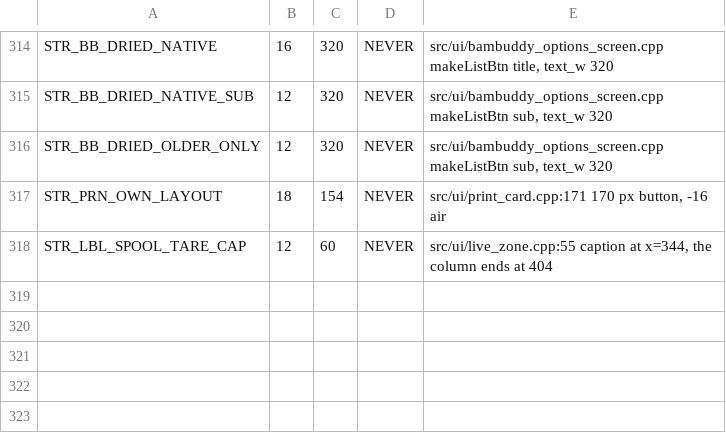
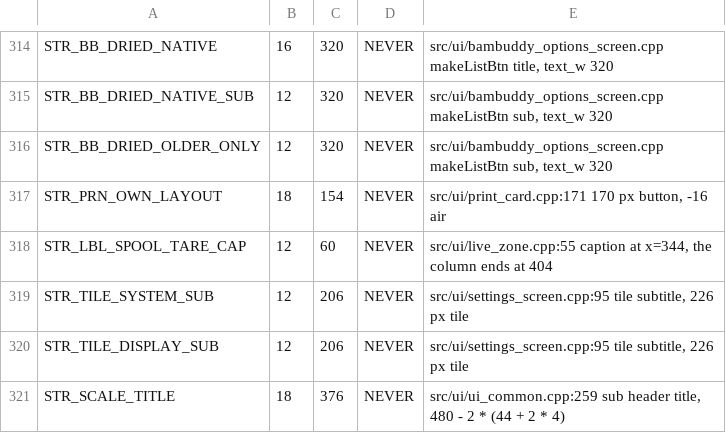
Before and after one commit to Eifel-Joe/SpoolmanScale, a TSV file: tools/ui_budgets.tsv, drawn as a sheet; only a part is shown, gaps mark what is left out.

Commit message:
feat(ui): the settings tiles put the icon above the name and their subtitles list what sits behind them, the scale tile becomes "Spools & scale" (v0.8.3-beta.53)

```diff
--- a/tools/ui_budgets.tsv
+++ b/tools/ui_budgets.tsv
@@ -318 +318,4 @@ STR_PRN_OWN_LAYOUT	18	154	NEVER	src/ui/print_card.cpp:171 170 px button, -16 air
 STR_LBL_SPOOL_TARE_CAP	12	60	NEVER	src/ui/live_zone.cpp:55 caption at x=344, the column ends at 404
+STR_TILE_SYSTEM_SUB	12	206	NEVER	src/ui/settings_screen.cpp:95 tile subtitle, 226 px tile
+STR_TILE_DISPLAY_SUB	12	206	NEVER	src/ui/settings_screen.cpp:95 tile subtitle, 226 px tile
+STR_SCALE_TITLE	18	376	NEVER	src/ui/ui_common.cpp:259 sub header title, 480 - 2 * (44 + 2 * 4)
```
Also changed, not shown: 6 other files.
